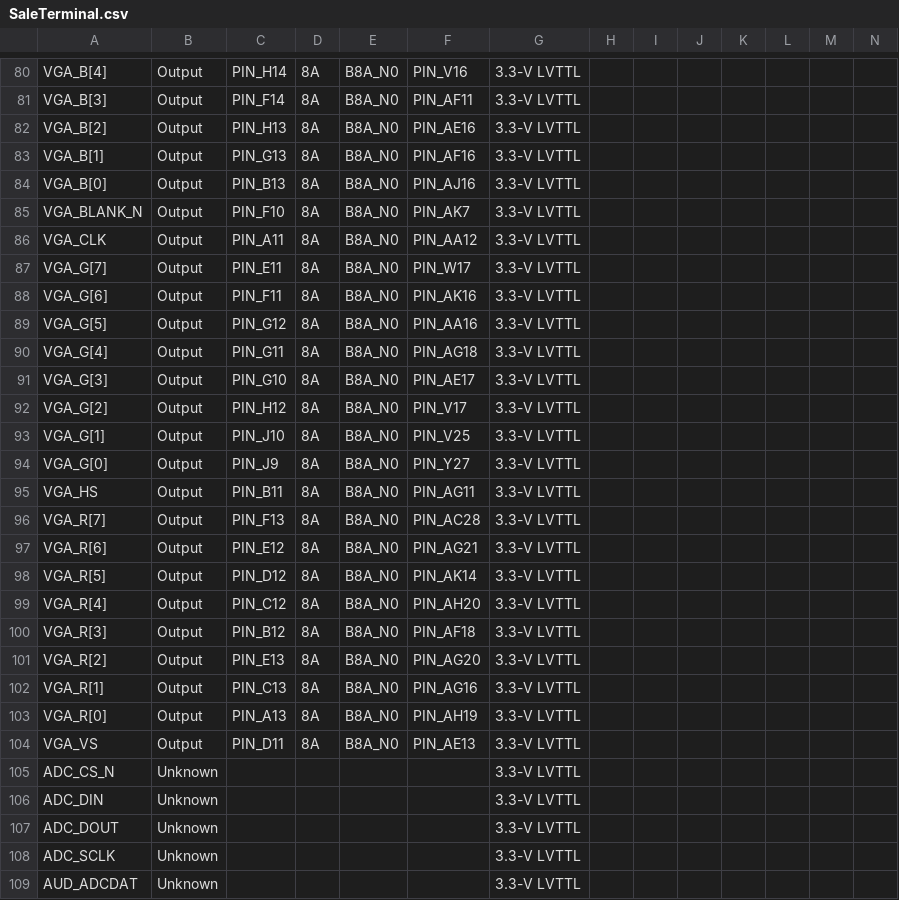
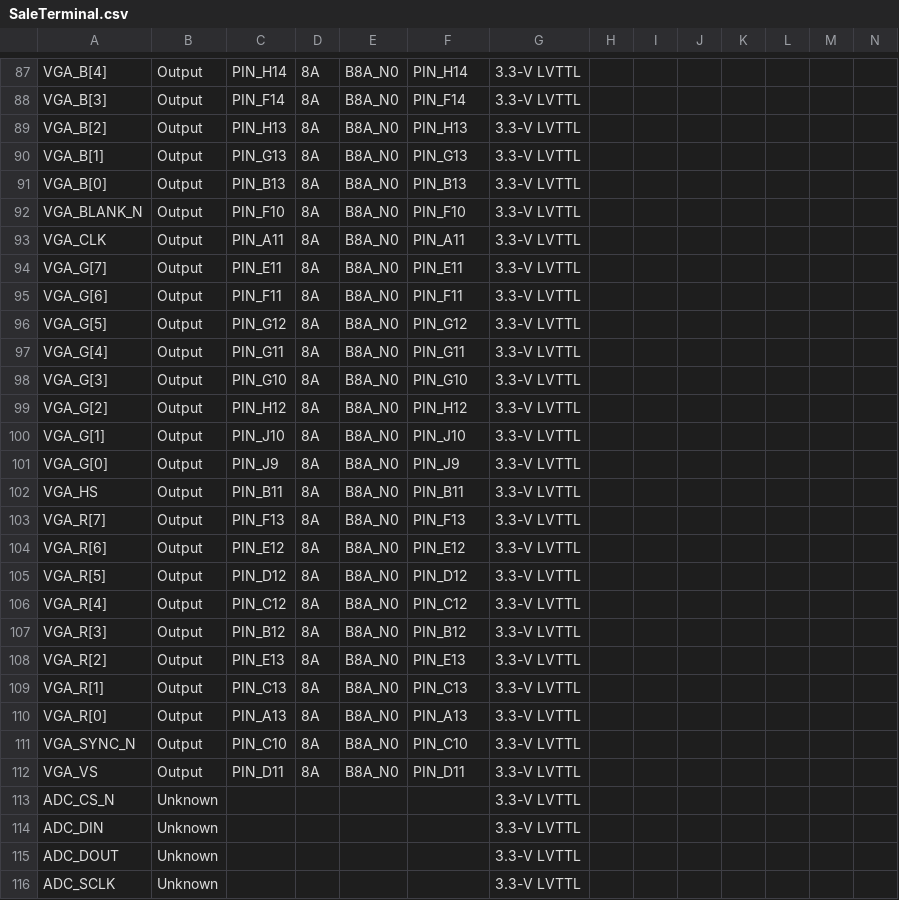
Before and after one commit to AtaberkOKLU/SaleTerminal, a CSV file: QuartusProjectFiles/SaleTerminal.csv, drawn as a sheet; only a part is shown, gaps mark what is left out; the shorter side is filled out with more unchanged rows; addresses are those after the commit; rows hold the shown columns only; the diff covers the shown part only; the diff names each change by its address in the sheet, - before the commit and + after, or states it on an @@ line.

```diff
--- a/QuartusProjectFiles/SaleTerminal.csv
+++ b/QuartusProjectFiles/SaleTerminal.csv
-F87: PIN_V16
+F87: PIN_H14
-F88: PIN_AF11
+F88: PIN_F14
-F89: PIN_AE16
+F89: PIN_H13
-F90: PIN_AF16
+F90: PIN_G13
-F91: PIN_AJ16
+F91: PIN_B13
-F92: PIN_AK7
+F92: PIN_F10
-F93: PIN_AA12
+F93: PIN_A11
-F94: PIN_W17
+F94: PIN_E11
-F95: PIN_AK16
+F95: PIN_F11
-F96: PIN_AA16
+F96: PIN_G12
-F97: PIN_AG18
+F97: PIN_G11
-F98: PIN_AE17
+F98: PIN_G10
-F99: PIN_V17
+F99: PIN_H12
-F100: PIN_V25
+F100: PIN_J10
-F101: PIN_Y27
+F101: PIN_J9
-F102: PIN_AG11
+F102: PIN_B11
-F103: PIN_AC28
+F103: PIN_F13
-F104: PIN_AG21
+F104: PIN_E12
-F105: PIN_AK14
+F105: PIN_D12
-F106: PIN_AH20
+F106: PIN_C12
-F107: PIN_AF18
+F107: PIN_B12
-F108: PIN_AG20
+F108: PIN_E13
-F109: PIN_AG16
+F109: PIN_C13
-F110: PIN_AH19
+F110: PIN_A13
+row 111: VGA_SYNC_N | Output | PIN_C10 | 8A | B8A_N0 | PIN_C10 | 3.3-V LVTTL
-F112: PIN_AE13
+F112: PIN_D11
```
Also changed, not shown: 7 added rows, 8 removed rows and 57 edited cells elsewhere in this file, 55 other files.
